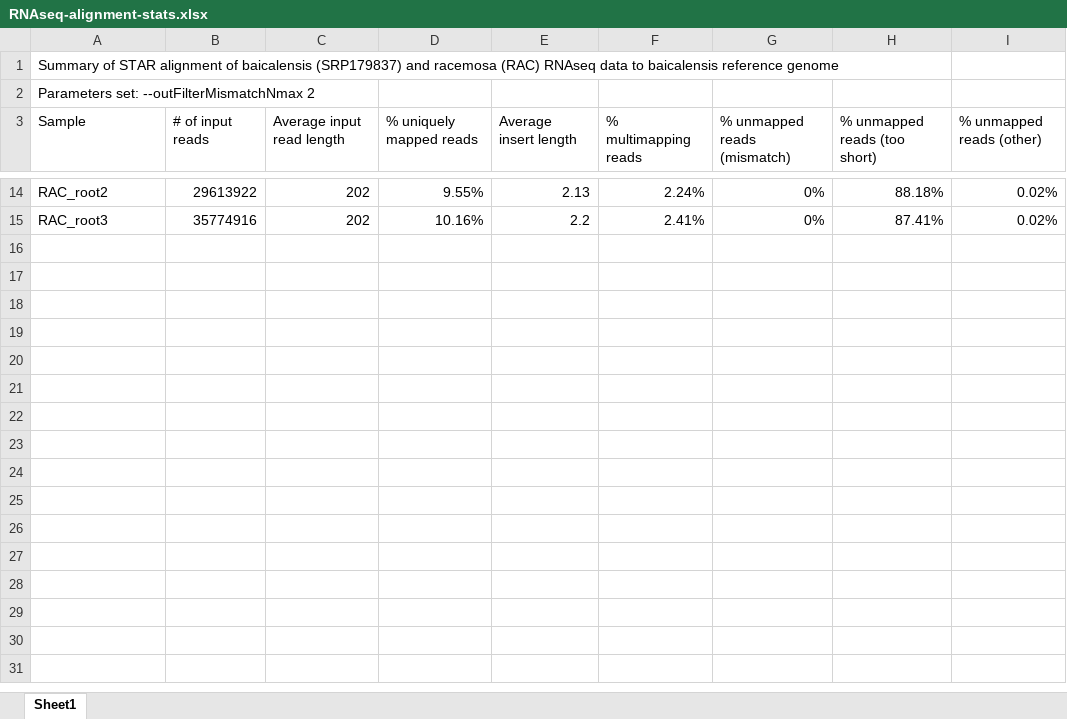
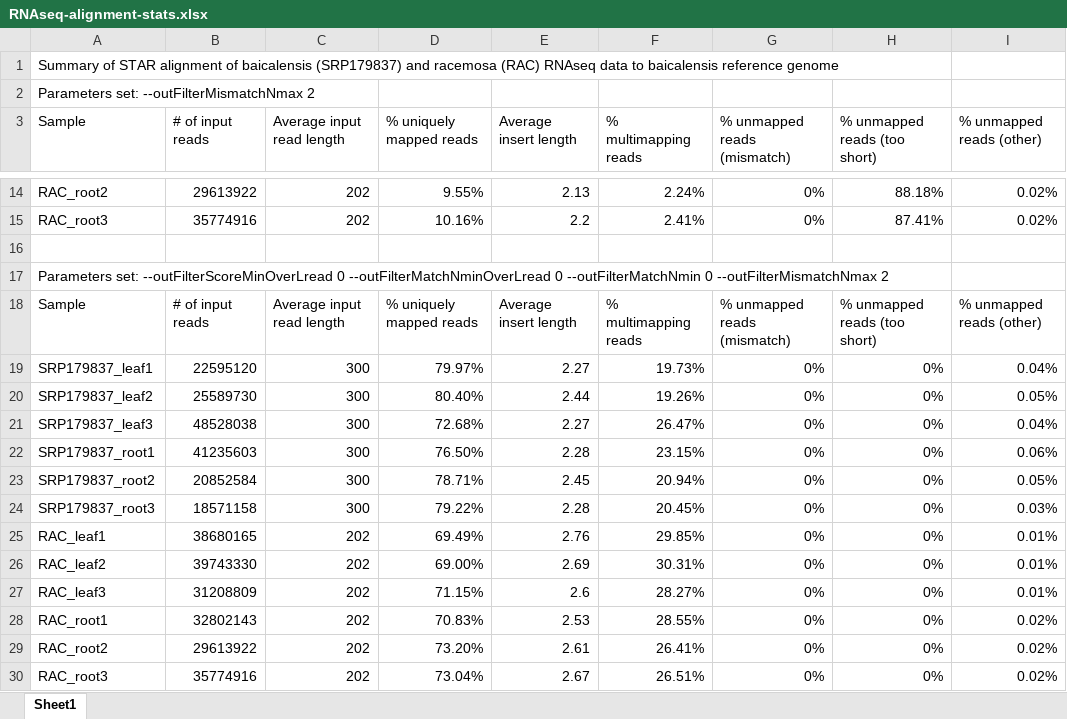
Before and after one commit to bryceaskey/scutellariaMetabolites, an Excel workbook: bioinformatics/Logs/RNAseq-alignment-stats.xlsx, sheet Sheet1, drawn as a sheet; only a part is shown, gaps mark what is left out; values as stored, in another font and other column widths than the file's, no borders; the diff names each change by its address in the sheet, - before the commit and + after, or states it on an @@ line.

Commit message:
Added stats for novoalign and STAR rerun

```diff
--- a/bioinformatics/Logs/RNAseq-alignment-stats.xlsx (sheet Sheet1)
+++ b/bioinformatics/Logs/RNAseq-alignment-stats.xlsx (sheet Sheet1)
+row 16: (empty)
+row 17: Parameters set: --outFilterScoreMinOverLread 0 --outFilterMatchNminOverLread 0 --outFilterMatchNmin 0 --outFilterMismatchNmax 2
+row 18: Sample | # of input reads | Average input read length | % uniquely mapped reads | Average insert length | % multimapping reads | % unmapped reads (mismatch) | % unmapped reads (too short) | % unmapped reads (other)
+row 19: SRP179837_leaf1 | 22595120 | 300 | 79.97% | 2.27 | 19.73% | 0% | 0% | 0.04%
+row 20: SRP179837_leaf2 | 25589730 | 300 | 80.40% | 2.44 | 19.26% | 0% | 0% | 0.05%
+row 21: SRP179837_leaf3 | 48528038 | 300 | 72.68% | 2.27 | 26.47% | 0% | 0% | 0.04%
+row 22: SRP179837_root1 | 41235603 | 300 | 76.50% | 2.28 | 23.15% | 0% | 0% | 0.06%
+row 23: SRP179837_root2 | 20852584 | 300 | 78.71% | 2.45 | 20.94% | 0% | 0% | 0.05%
+row 24: SRP179837_root3 | 18571158 | 300 | 79.22% | 2.28 | 20.45% | 0% | 0% | 0.03%
+row 25: RAC_leaf1 | 38680165 | 202 | 69.49% | 2.76 | 29.85% | 0% | 0% | 0.01%
+row 26: RAC_leaf2 | 39743330 | 202 | 69.00% | 2.69 | 30.31% | 0% | 0% | 0.01%
+row 27: RAC_leaf3 | 31208809 | 202 | 71.15% | 2.6 | 28.27% | 0% | 0% | 0.01%
+row 28: RAC_root1 | 32802143 | 202 | 70.83% | 2.53 | 28.55% | 0% | 0% | 0.02%
+row 29: RAC_root2 | 29613922 | 202 | 73.20% | 2.61 | 26.41% | 0% | 0% | 0.02%
+row 30: RAC_root3 | 35774916 | 202 | 73.04% | 2.67 | 26.51% | 0% | 0% | 0.02%
```
Also changed, not shown: 30 other files.
